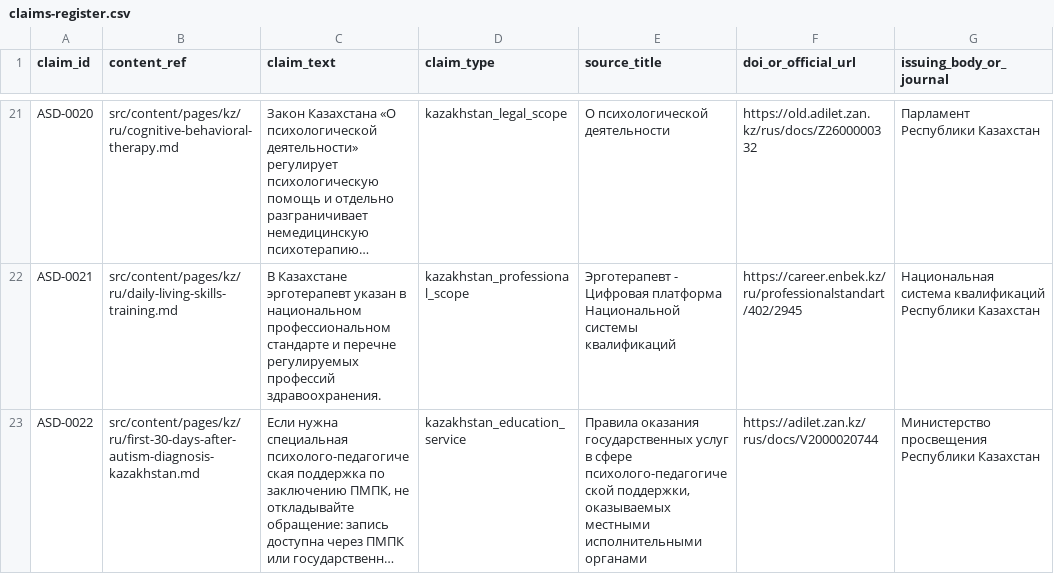
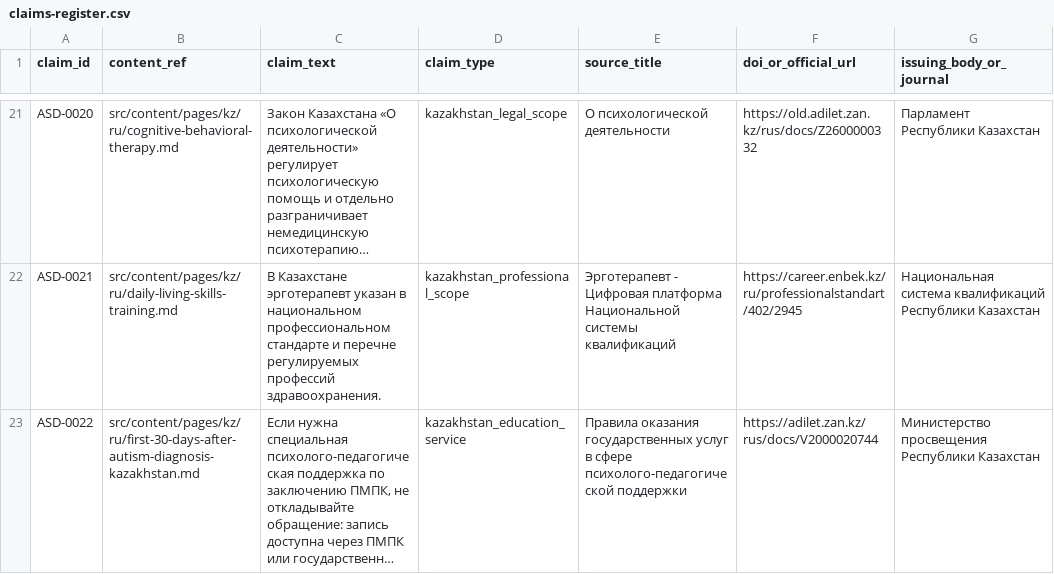
Before and after one commit to Ruslan-Kurmashev/central-asia-autism-hub, a CSV file: docs/evidence/claims-register.csv, drawn as a sheet; only a part is shown, gaps mark what is left out; long unchanged cells end in …; the diff names each change by its address in the sheet, - before the commit and + after, or states it on an @@ line.

Commit message:
Fix evidence source title to match article metadata

```diff
--- a/docs/evidence/claims-register.csv
+++ b/docs/evidence/claims-register.csv
-E23 (source_title): …сфере психолого-педагогической поддержки, оказываемых местными исполнительными органами
+E23 (source_title): …сфере психолого-педагогической поддержки
```
